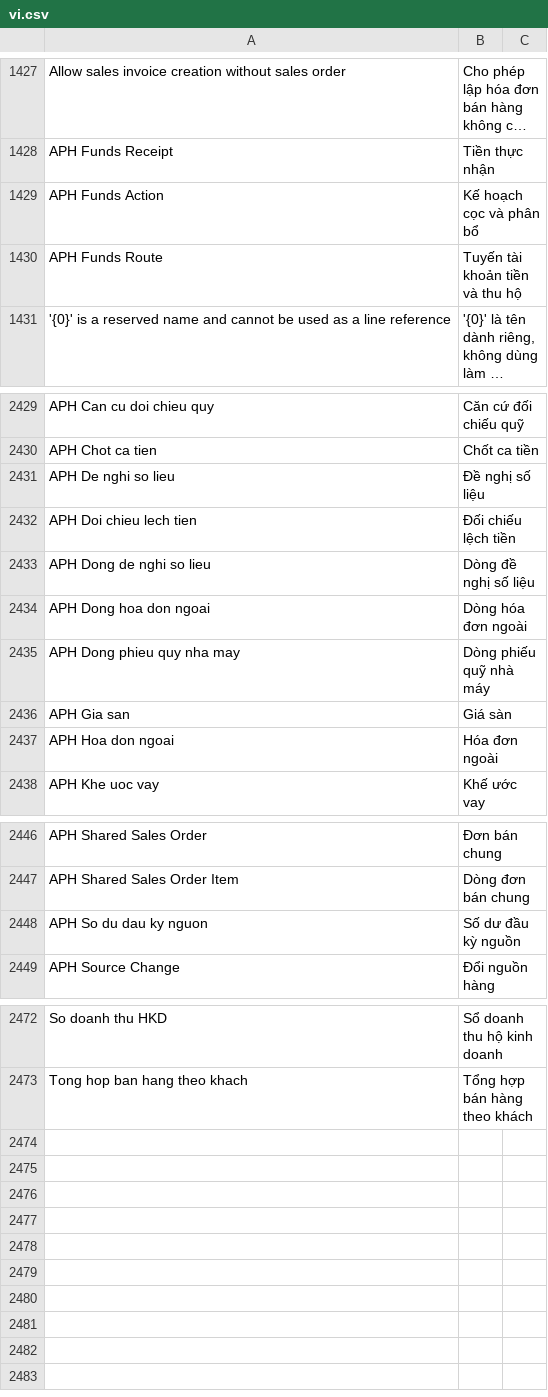
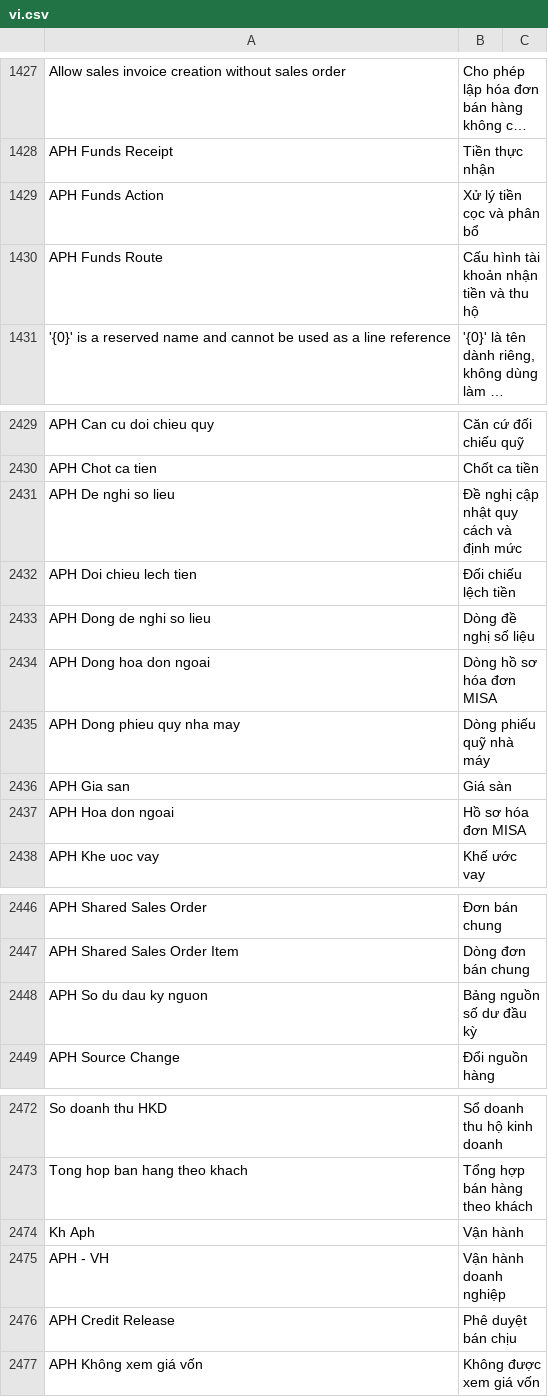
Before and after one commit to tienduongmarcom/aphvh, a CSV file: kh_aph/translations/vi.csv, drawn as a sheet; only a part is shown, gaps mark what is left out; long unchanged cells end in …; the diff names each change by its address in the sheet, - before the commit and + after, or states it on an @@ line.

Commit message:
Gom năm khu vận hành và làm gọn nhận diện khách, giao nhận, thu tiền

```diff
--- a/kh_aph/translations/vi.csv
+++ b/kh_aph/translations/vi.csv
-B1429: Kế hoạch cọc và phân bổ
+B1429: Xử lý tiền cọc và phân bổ
-B1430: Tuyến tài khoản tiền và thu hộ
+B1430: Cấu hình tài khoản nhận tiền và thu hộ
-B2431: Đề nghị số liệu
+B2431: Đề nghị cập nhật quy cách và định mức
-B2434: Dòng hóa đơn ngoài
+B2434: Dòng hồ sơ hóa đơn MISA
-B2437: Hóa đơn ngoài
+B2437: Hồ sơ hóa đơn MISA
-B2448: Số dư đầu kỳ nguồn
+B2448: Bảng nguồn số dư đầu kỳ
+row 2474: Kh Aph | Vận hành
+row 2475: APH - VH | Vận hành doanh nghiệp
+row 2476: APH Credit Release | Phê duyệt bán chịu
+row 2477: APH Không xem giá vốn | Không được xem giá vốn
```
Also changed, not shown: 28 other files.
